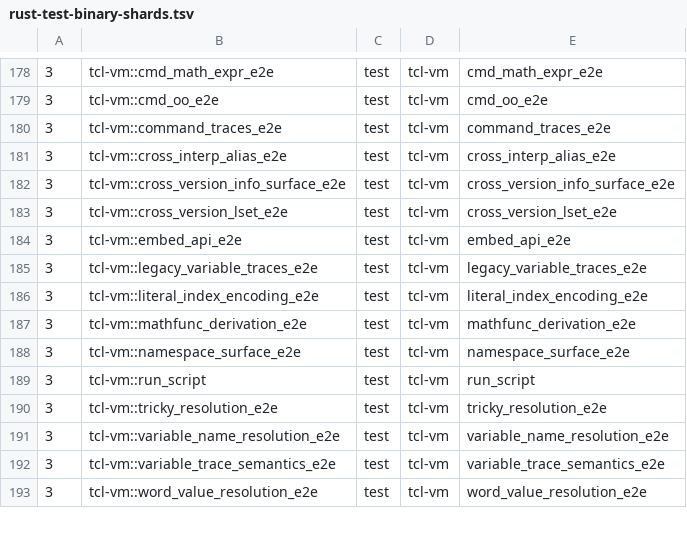
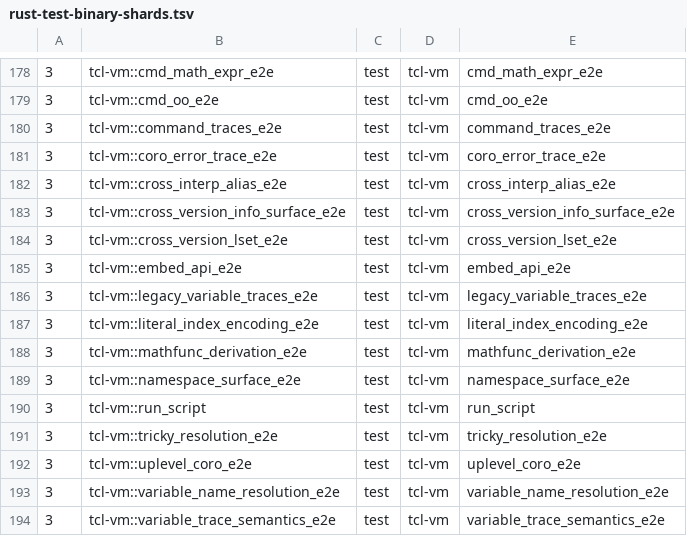
Before and after one commit to bitwisecook/tcl-lsp, a TSV file: scripts/dev/rust-test-binary-shards.tsv, drawn as a sheet; only a part is shown, gaps mark what is left out; the shorter side is filled out with more unchanged rows.

```diff
--- a/scripts/dev/rust-test-binary-shards.tsv
+++ b/scripts/dev/rust-test-binary-shards.tsv
@@ -180,2 +180,3 @@
 3	tcl-vm::command_traces_e2e	test	tcl-vm	command_traces_e2e
+3	tcl-vm::coro_error_trace_e2e	test	tcl-vm	coro_error_trace_e2e
 3	tcl-vm::cross_interp_alias_e2e	test	tcl-vm	cross_interp_alias_e2e
@@ -190,2 +191,3 @@
 3	tcl-vm::tricky_resolution_e2e	test	tcl-vm	tricky_resolution_e2e
+3	tcl-vm::uplevel_coro_e2e	test	tcl-vm	uplevel_coro_e2e
 3	tcl-vm::variable_name_resolution_e2e	test	tcl-vm	variable_name_resolution_e2e
```
Also changed, not shown: 9 other files.
